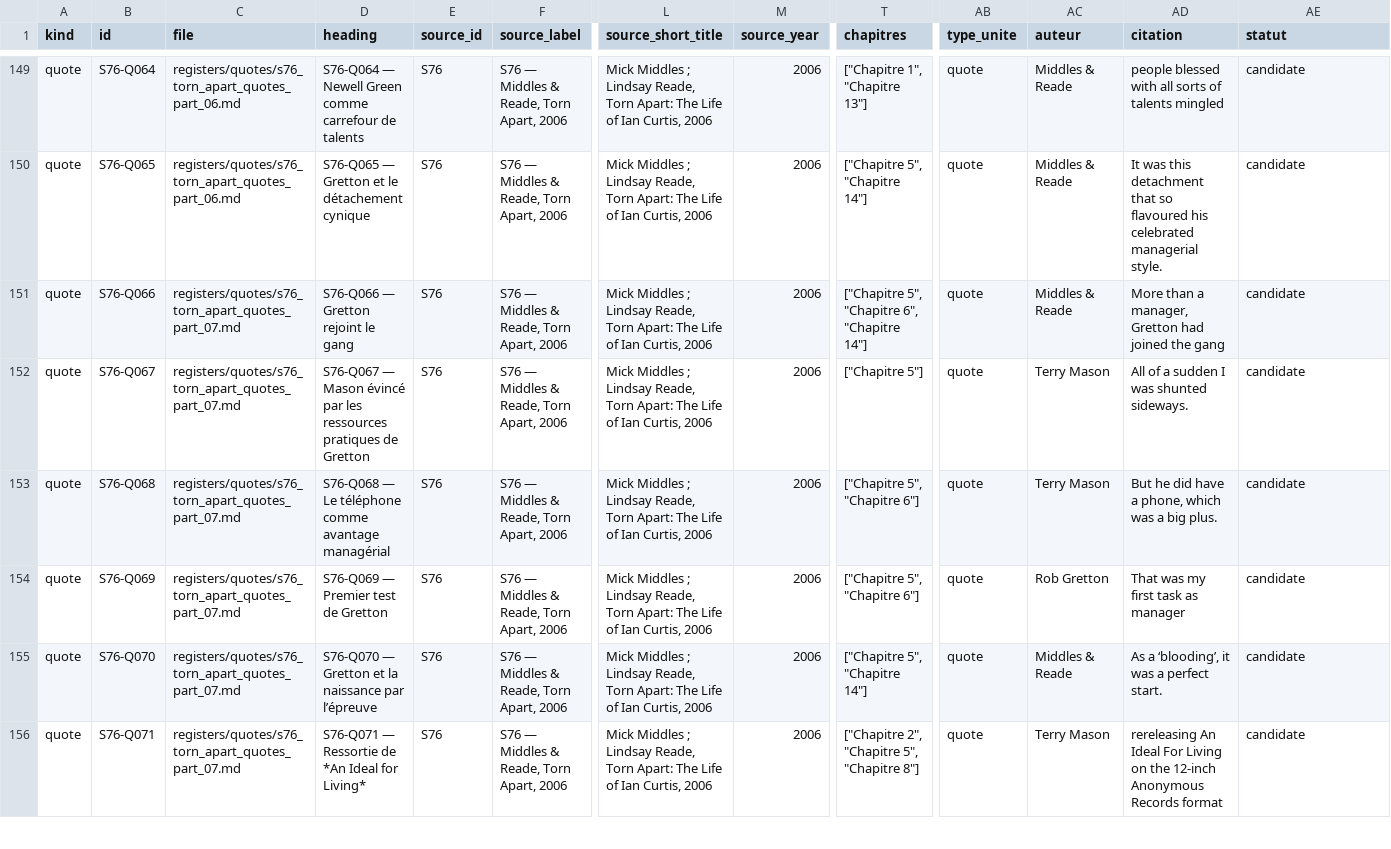
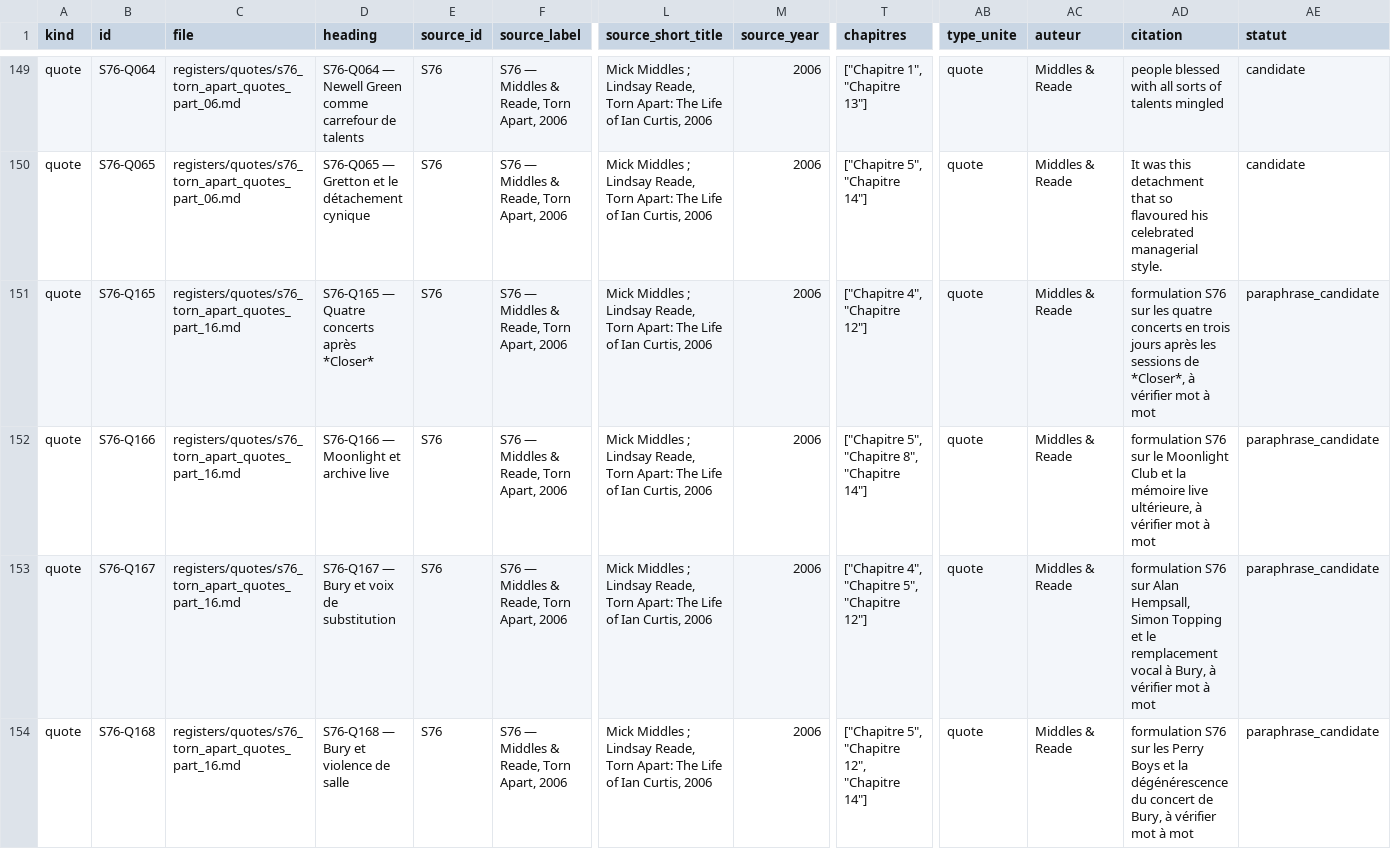
Before and after one commit to AdminQuest/joy-division-ai-writing-studio, a CSV file: exports/generated/quotes.csv, drawn as a sheet; only a part is shown, gaps mark what is left out; the shorter side is filled out with more unchanged rows; rows hold the shown columns only; the diff covers the shown part only; the diff names each change by its address in the sheet, - before the commit and + after, or states it on an @@ line.

Commit message:
Regenerate master documents and RAG exports after S76 part 16

```diff
--- a/exports/generated/quotes.csv
+++ b/exports/generated/quotes.csv
+row 151: quote | S76-Q165 | registers/quotes/s76_torn_apart_quotes_part_16.md | S76-Q165 — Quatre concerts après *Closer* | S76 | S76 — Middles & Reade, Torn Apart, 2006 | Mick Middles ; Lindsay Reade, Torn Apart: The Life of Ian Curtis, 2006 | 2006 | ["Chapitre 4", "Chapitre 12"] | quote | Middles & Reade | formulation S76 sur les quatre concerts en trois jours après les sessions de *Closer*, à vérifier mot à mot | paraphrase_candidate
+row 152: quote | S76-Q166 | registers/quotes/s76_torn_apart_quotes_part_16.md | S76-Q166 — Moonlight et archive live | S76 | S76 — Middles & Reade, Torn Apart, 2006 | Mick Middles ; Lindsay Reade, Torn Apart: The Life of Ian Curtis, 2006 | 2006 | ["Chapitre 5", "Chapitre 8", "Chapitre 14"] | quote | Middles & Reade | formulation S76 sur le Moonlight Club et la mémoire live ultérieure, à vérifier mot à mot | paraphrase_candidate
+row 153: quote | S76-Q167 | registers/quotes/s76_torn_apart_quotes_part_16.md | S76-Q167 — Bury et voix de substitution | S76 | S76 — Middles & Reade, Torn Apart, 2006 | Mick Middles ; Lindsay Reade, Torn Apart: The Life of Ian Curtis, 2006 | 2006 | ["Chapitre 4", "Chapitre 5", "Chapitre 12"] | quote | Middles & Reade | formulation S76 sur Alan Hempsall, Simon Topping et le remplacement vocal à Bury, à vérifier mot à mot | paraphrase_candidate
+row 154: quote | S76-Q168 | registers/quotes/s76_torn_apart_quotes_part_16.md | S76-Q168 — Bury et violence de salle | S76 | S76 — Middles & Reade, Torn Apart, 2006 | Mick Middles ; Lindsay Reade, Torn Apart: The Life of Ian Curtis, 2006 | 2006 | ["Chapitre 5", "Chapitre 12", "Chapitre 14"] | quote | Middles & Reade | formulation S76 sur les Perry Boys et la dégénérescence du concert de Bury, à vérifier mot à mot | paraphrase_candidate
```
Also changed, not shown: 3 added rows and 1 edited cell elsewhere in this file, exports/generated/chronology.csv, exports/generated/metadata.csv, 32 other files.
